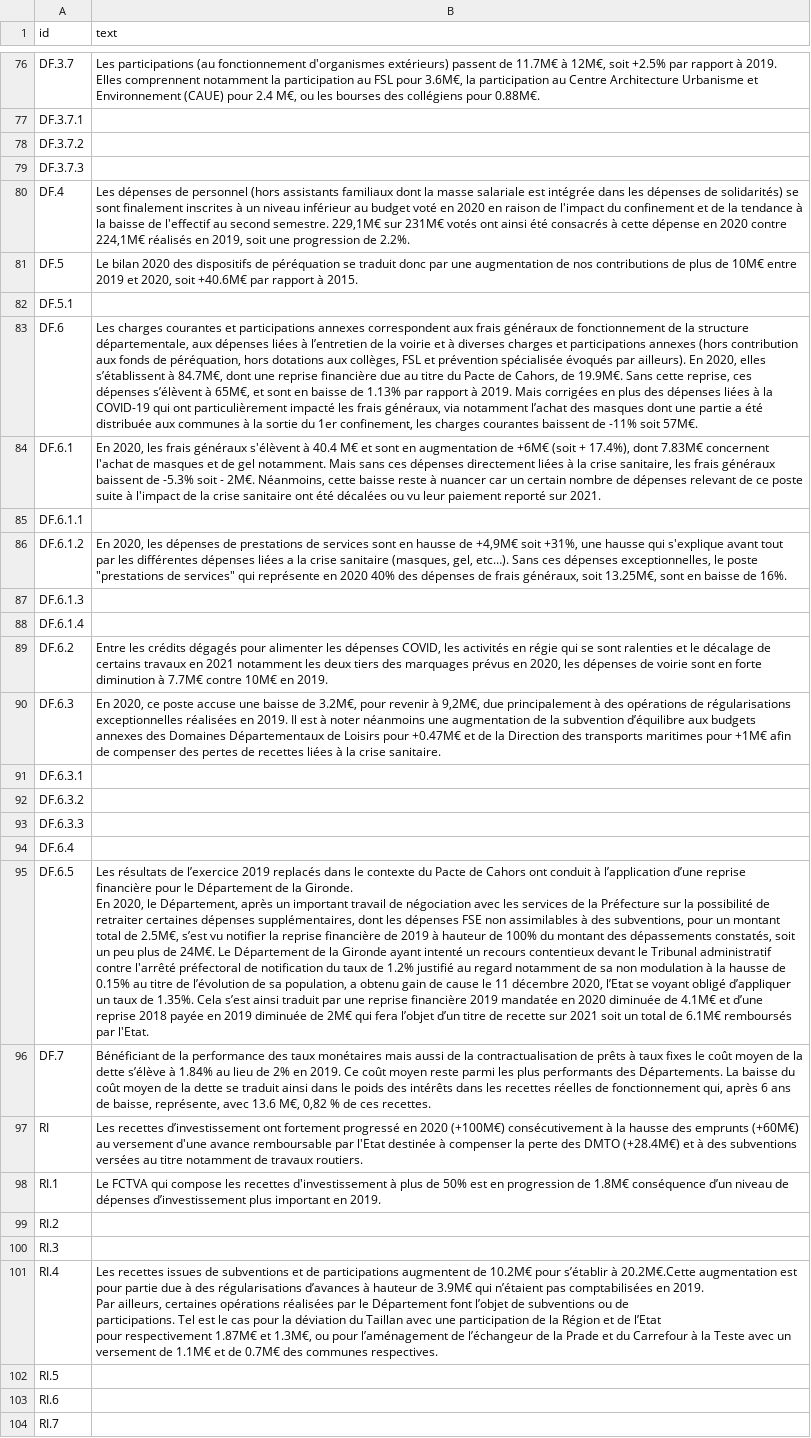
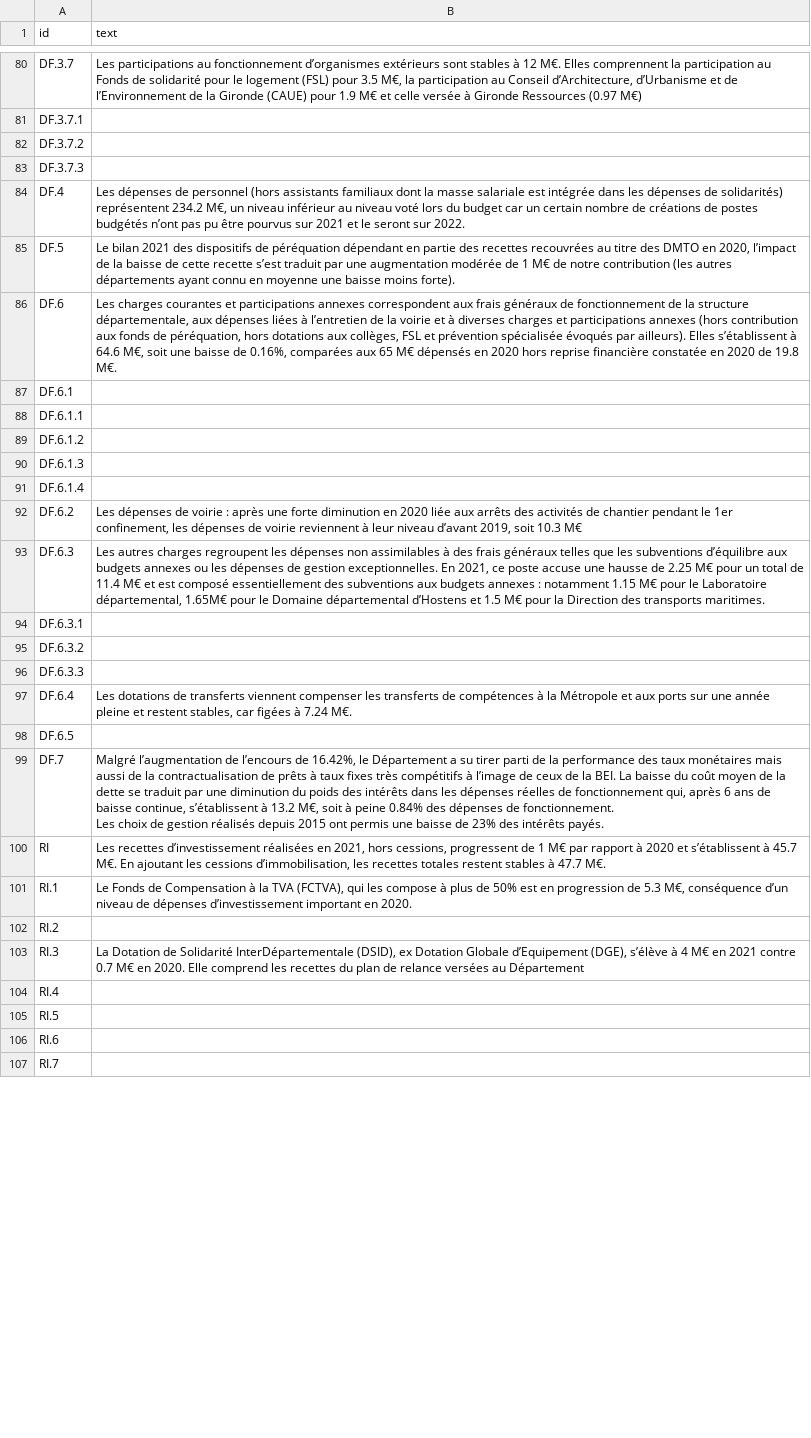
Before and after one commit to datalocale/dataviz-finances-gironde, a CSV file: data/texts/aggregated-temporal.csv, drawn as a sheet; only a part is shown, gaps mark what is left out; removed rows and columns are numbered as before the commit, all else as after; ↵ is a line break in a cell; the diff covers the shown part only; the diff names each change by its address in the sheet, - before the commit and + after, or states it on an @@ line.

```diff
--- a/data/texts/aggregated-temporal.csv
+++ b/data/texts/aggregated-temporal.csv
-B80 (text): Les participations (au fonctionnement d'organismes extérieurs) passent de 11.7M€ à 12M€, soit +2.5% par rapport à 2019. Elles comprennent notamment la participation au FSL pour 3.6M€, la participation au Centre Architecture Urbanisme et Environnement (CAUE) pour 2.4 M€, ou les bourses des collégiens pour 0.88M€.
+B80 (text): Les participations au fonctionnement d’organismes extérieurs sont stables à 12 M€. Elles comprennent la participation au Fonds de solidarité pour le logement (FSL) pour 3.5 M€, la participation au Conseil d’Architecture, d’Urbanisme et de l’Environnement de la Gironde (CAUE) pour 1.9 M€ et celle versée à Gironde Ressources (0.97 M€)
-B84 (text): …de solidarités) se sont finalement inscrites à un niveau inférieur au budget voté en 2020 en raison de l'impact du confinement et de la tendance à la baisse de l'effectif au second semestre. 229,1M€ sur 231M€ votés ont ainsi été consacrés à cette dépense en 2020 contre 224,1M€ réalisés en 2019, soit une progression de 2.2%.
+B84 (text): …de solidarités) représentent 234.2 M€, un niveau inférieur au niveau voté lors du budget car un certain nombre de créations de postes budgétés n’ont pas pu être pourvus sur 2021 et le seront sur 2022.
-B85 (text): Le bilan 2020 des dispositifs de péréquation se traduit donc par une augmentation de nos contributions de plus de 10M€ entre 2019 et 2020, soit +40.6M€ par rapport à 2015.
+B85 (text): Le bilan 2021 des dispositifs de péréquation dépendant en partie des recettes recouvrées au titre des DMTO en 2020, l’impact de la baisse de cette recette s’est traduit par une augmentation modérée de 1 M€ de notre contribution (les autres départements ayant connu en moyenne une baisse moins forte).
-row 82: DF.5.1
-B86 (text): …par ailleurs). En 2020, elles s’établissent à 84.7M€, dont une reprise financière due au titre du Pacte de Cahors, de 19.9M€. Sans cette reprise, ces dépenses s’élèvent à 65M€, et sont en baisse de 1.13% par rapport à 2019. Mais corrigées en plus des dépenses liées à la COVID-19 qui ont particulièrement impacté les frais généraux, via notamment l’achat des masques dont une partie a été distribuée aux communes à la sortie du 1er confinement, les charges courantes baissent de -11% soit 57M€.
+B86 (text): …par ailleurs). Elles s’établissent à 64.6 M€, soit une baisse de 0.16%, comparées aux 65 M€ dépensés en 2020 hors reprise financière constatée en 2020 de 19.8 M€.
-B87 (text): En 2020, les frais généraux s'élèvent à 40.4 M€ et sont en augmentation de +6M€ (soit + 17.4%), dont 7.83M€ concernent l'achat de masques et de gel notamment. Mais sans ces dépenses directement liées à la crise sanitaire, les frais généraux baissent de -5.3% soit - 2M€. Néanmoins, cette baisse reste à nuancer car un certain nombre de dépenses relevant de ce poste suite à l'impact de la crise sanitaire ont été décalées ou vu leur paiement reporté sur 2021.
+B87 (text): (empty)
-B89 (text): En 2020, les dépenses de prestations de services sont en hausse de +4,9M€ soit +31%, une hausse qui s'explique avant tout par les différentes dépenses liées a la crise sanitaire (masques, gel, etc…). Sans ces dépenses exceptionnelles, le poste "prestations de services" qui représente en 2020 40% des dépenses de frais généraux, soit 13.25M€, sont en baisse de 16%.
+B89 (text): (empty)
-B92 (text): Entre les crédits dégagés pour alimenter les dépenses COVID, les activités en régie qui se sont ralenties et le décalage de certains travaux en 2021 notamment les deux tiers des marquages prévus en 2020, les dépenses de voirie sont en forte diminution à 7.7M€ contre 10M€ en 2019.
+B92 (text): Les dépenses de voirie : après une forte diminution en 2020 liée aux arrêts des activités de chantier pendant le 1er confinement, les dépenses de voirie reviennent à leur niveau d’avant 2019, soit 10.3 M€
-B93 (text): En 2020, ce poste accuse une baisse de 3.2M€, pour revenir à 9,2M€, due principalement à des opérations de régularisations exceptionnelles réalisées en 2019. Il est à noter néanmoins une augmentation de la subvention d’équilibre aux budgets annexes des Domaines Départementaux de Loisirs pour +0.47M€ et de la Direction des transports maritimes pour +1M€ afin de compenser des pertes de recettes liées à la crise sanitaire.
+B93 (text): Les autres charges regroupent les dépenses non assimilables à des frais généraux telles que les subventions d’équilibre aux budgets annexes ou les dépenses de gestion exceptionnelles. En 2021, ce poste accuse une hausse de 2.25 M€ pour un total de 11.4 M€ et est composé essentiellement des subventions aux budgets annexes : notamment 1.15 M€ pour le Laboratoire départemental, 1.65M€ pour le Domaine départemental d’Hostens et 1.5 M€ pour la Direction des transports maritimes.
-B97 (text): (empty)
+B97 (text): Les dotations de transferts viennent compenser les transferts de compétences à la Métropole et aux ports sur une année pleine et restent stables, car figées à 7.24 M€.
-B98 (text): Les résultats de l’exercice 2019 replacés dans le contexte du Pacte de Cahors ont conduit à l’application d’une reprise financière pour le Département de la Gironde. ↵ En 2020, le Département, après un important travail de négociation avec les services de la Préfecture sur la possibilité de retraiter certaines dépenses supplémentaires, dont les dépenses FSE non assimilables à des subventions, pour un montant total de 2.5M€, s’est vu notifier la reprise financière de 2019 à hauteur de 100% du montant des dépassements constatés, soit un peu plus de 24M€. Le Département de la Gironde ayant intenté un recours contentieux devant le Tribunal administratif contre l'arrêté préfectoral de notification du taux de 1.2% justifié au regard notamment de sa non modulation à la hausse de 0.15% au titre de l’évolution de sa population, a obtenu gain de cause le 11 décembre 2020, l’Etat se voyant obligé d’appliquer un taux de 1.35%. Cela s’est ainsi traduit par une reprise financière 2019 mandatée en 2020 diminuée de 4.1M€ et d’une reprise 2018 payée en 2019 diminuée de 2M€ qui fera l’objet d’un titre de recette sur 2021 soit un total de 6.1M€ remboursés par l'Etat.
+B98 (text): (empty)
-B99 (text): Bénéficiant de la performance des taux monétaires mais aussi de la contractualisation de prêts à taux fixes le coût moyen de la dette s’élève à 1.84% au lieu de 2% en 2019. Ce coût moyen reste parmi les plus performants des Départements. La baisse du coût moyen de la dette se traduit ainsi dans le poids des intérêts dans les recettes réelles de fonctionnement qui, après 6 ans de baisse, représente, avec 13.6 M€, 0,82 % de ces recettes.
+B99 (text): Malgré l’augmentation de l’encours de 16.42%, le Département a su tirer parti de la performance des taux monétaires mais aussi de la contractualisation de prêts à taux fixes très compétitifs à l’image de ceux de la BEI. La baisse du coût moyen de la dette se traduit par une diminution du poids des intérêts dans les dépenses réelles de fonctionnement qui, après 6 ans de baisse continue, s’établissent à 13.2 M€, soit à peine 0.84% des dépenses de fonctionnement. ↵ Les choix de gestion réalisés depuis 2015 ont permis une baisse de 23% des intérêts payés.
-B100 (text): …recettes d’investissement ont fortement progressé en 2020 (+100M€) consécutivement à la hausse des emprunts (+60M€) au versement d'une avance remboursable par l'Etat destinée à compenser la perte des DMTO (+28.4M€) et à des subventions versées au titre notamment de travaux routiers.
+B100 (text): …recettes d’investissement réalisées en 2021, hors cessions, progressent de 1 M€ par rapport à 2020 et s’établissent à 45.7 M€. En ajoutant les cessions d’immobilisation, les recettes totales restent stables à 47.7 M€.
-B101 (text): Le FCTVA qui compose les recettes d'investissement à plus de 50% est en progression de 1.8M€ conséquence d’un niveau de dépenses d’investissement plus important en 2019.
+B101 (text): Le Fonds de Compensation à la TVA (FCTVA), qui les compose à plus de 50% est en progression de 5.3 M€, conséquence d’un niveau de dépenses d’investissement important en 2020.
-B103 (text): (empty)
+B103 (text): La Dotation de Solidarité InterDépartementale (DSID), ex Dotation Globale d’Equipement (DGE), s’élève à 4 M€ en 2021 contre 0.7 M€ en 2020. Elle comprend les recettes du plan de relance versées au Département
-B104 (text): Les recettes issues de subventions et de participations augmentent de 10.2M€ pour s’établir à 20.2M€.Cette augmentation est pour partie due à des régularisations d’avances à hauteur de 3.9M€ qui n’étaient pas comptabilisées en 2019. ↵ Par ailleurs, certaines opérations réalisées par le Département font l’objet de subventions ou de ↵ participations. Tel est le cas pour la déviation du Taillan avec une participation de la Région et de l’Etat ↵ pour respectivement 1.87M€ et 1.3M€, ou pour l’aménagement de l’échangeur de la Prade et du Carrefour à la Teste avec un versement de 1.1M€ et de 0.7M€ des communes respectives.
+B104 (text): (empty)
```
Also changed, not shown: 33 added rows, 30 removed rows and 52 edited cells elsewhere in this file, data/texts/aggregated-atemporal.csv.
